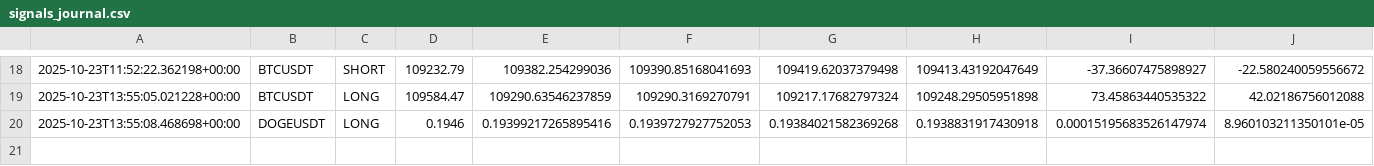
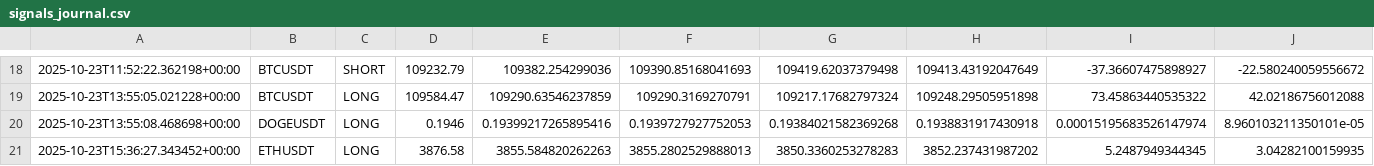
Before and after one commit to Israelbaj/9-15_ema_bot_alert_stratety1, a CSV file: signals_journal.csv, drawn as a sheet; only a part is shown, gaps mark what is left out; rows hold the shown columns only; the diff names each change by its address in the sheet, - before the commit and + after, or states it on an @@ line.

```diff
--- a/signals_journal.csv
+++ b/signals_journal.csv
+row 21: 2025-10-23T15:36:27.343452+00:00 | ETHUSDT | LONG | 3876.58 | 3855.584820262263 | 3855.2802529888013 | 3850.3360253278283 | 3852.237431987202 | 5.2487949344345 | 3.04282100159935
```
